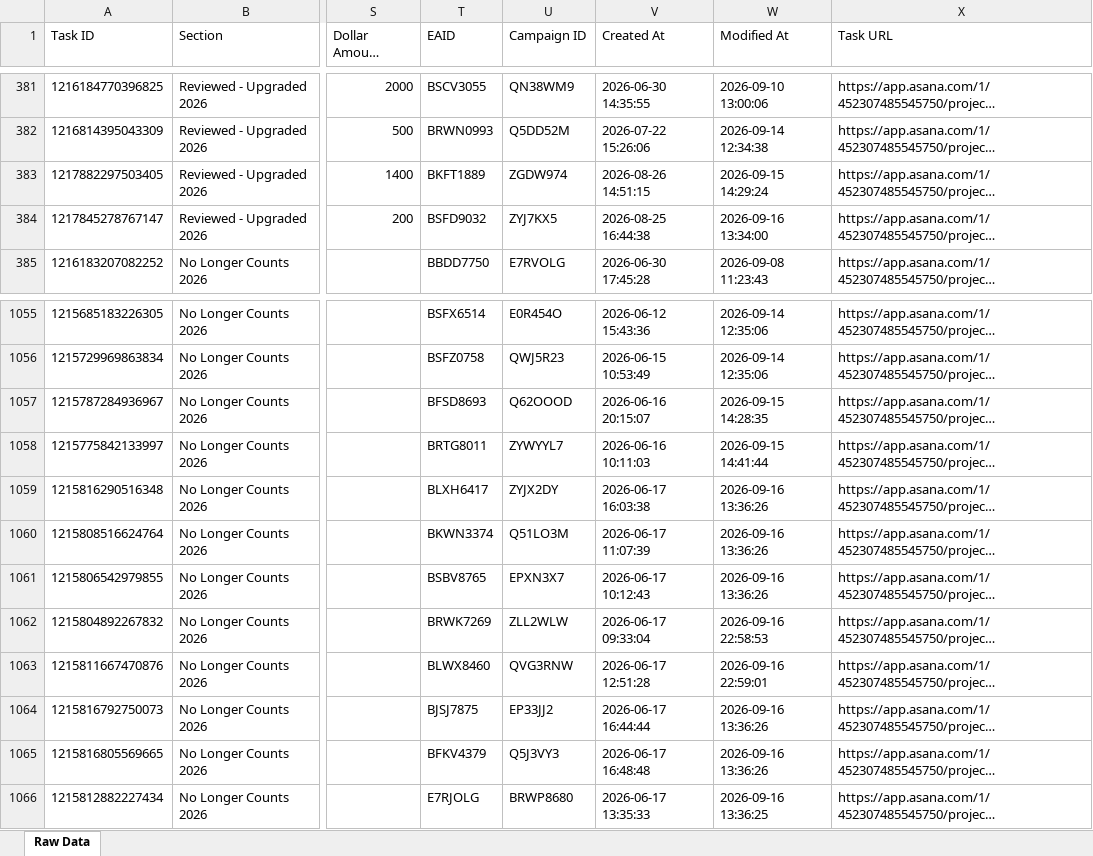
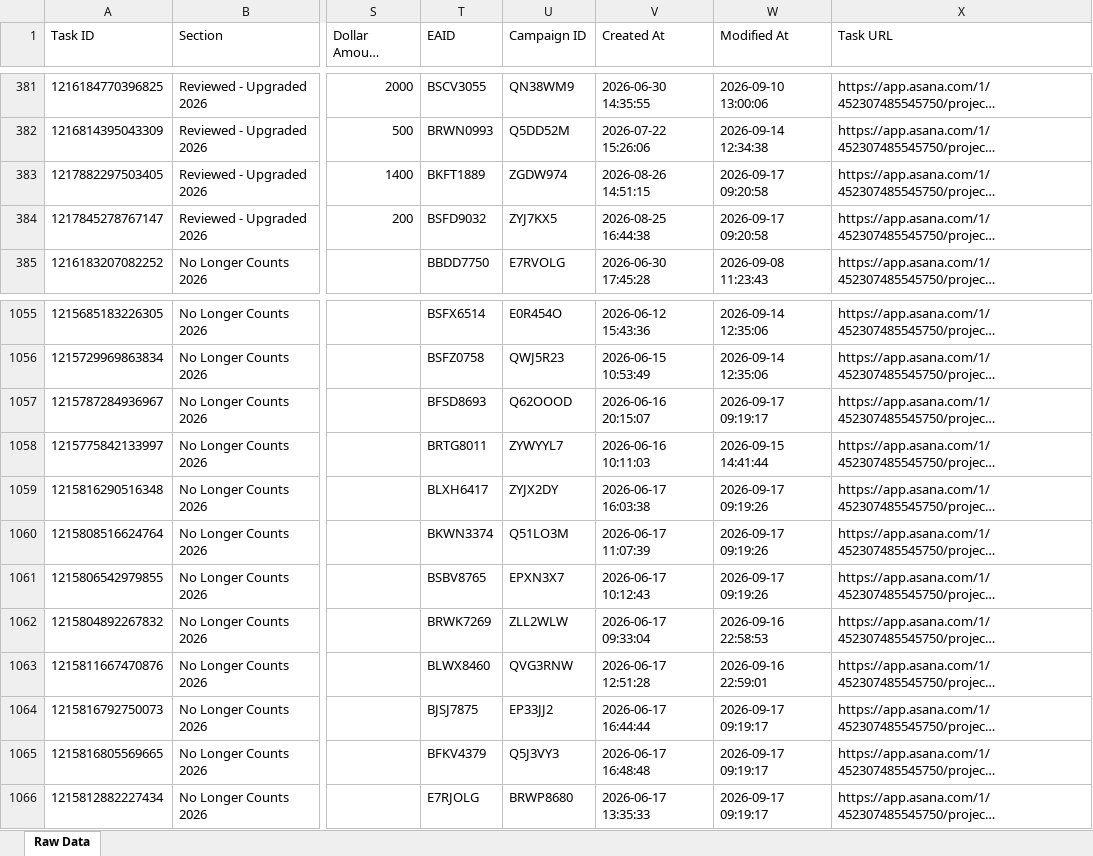
Before and after one commit to timramosthryv/budget-increase-recommendations, an Excel workbook: data.xlsx, sheet Raw Data, drawn as a sheet; only a part is shown, gaps mark what is left out; long unchanged cells end in …; values as stored, in another font and other column widths than the file's, no borders; the diff names each change by its address in the sheet, - before the commit and + after, or states it on an @@ line.

```diff
--- a/data.xlsx (sheet Raw Data)
+++ b/data.xlsx (sheet Raw Data)
-W383 (Modified At): 2026-09-15 14:29:24
+W383 (Modified At): 2026-09-17 09:20:58
-W384 (Modified At): 2026-09-16 13:34:00
+W384 (Modified At): 2026-09-17 09:20:58
-W1057 (Modified At): 2026-09-15 14:28:35
+W1057 (Modified At): 2026-09-17 09:19:17
-W1059:W1061 (Modified At): 2026-09-16 13:36:26
+W1059:W1061 (Modified At): 2026-09-17 09:19:26
-W1064:W1065 (Modified At): 2026-09-16 13:36:26
+W1064:W1065 (Modified At): 2026-09-17 09:19:17
-W1066 (Modified At): 2026-09-16 13:36:25
+W1066 (Modified At): 2026-09-17 09:19:17
```
Also changed, not shown: 1 other file.
